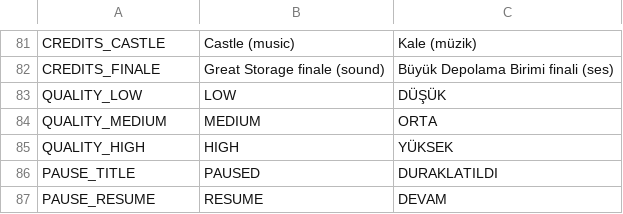
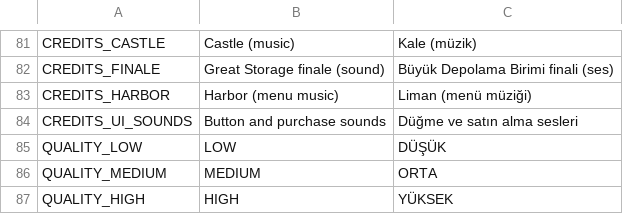
Before and after one commit to burak-sisci/gravity-hopper, a CSV file: localization/translations.csv, drawn as a sheet; only a part is shown, gaps mark what is left out; the shorter side is filled out with more unchanged rows; the diff names each change by its address in the sheet, - before the commit and + after, or states it on an @@ line.

```diff
--- a/localization/translations.csv
+++ b/localization/translations.csv
+row 83: CREDITS_HARBOR | Harbor (menu music) | Liman (menü müziği)
+row 84: CREDITS_UI_SOUNDS | Button and purchase sounds | Düğme ve satın alma sesleri
```
Also changed, not shown: 30 other files.
